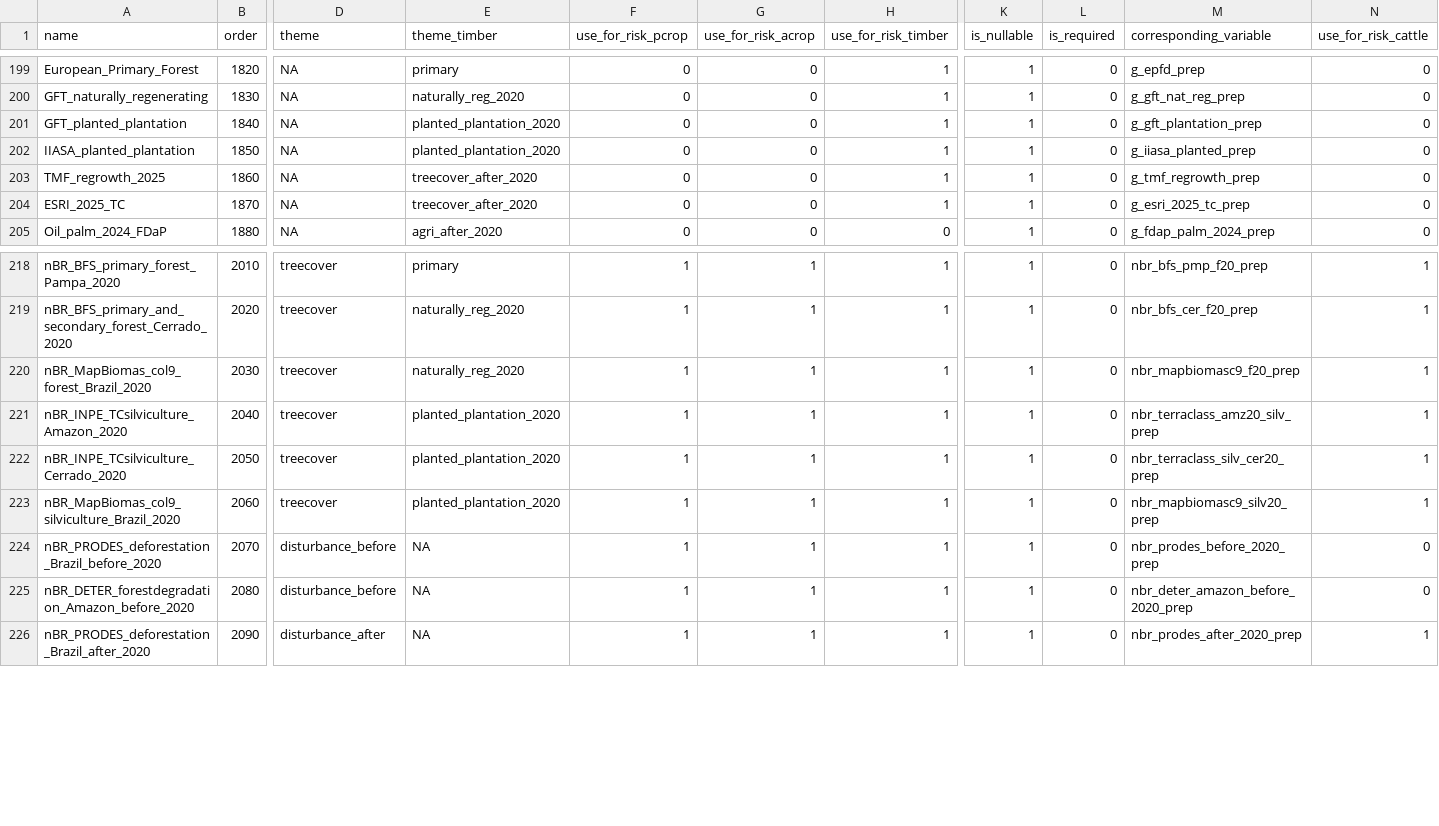
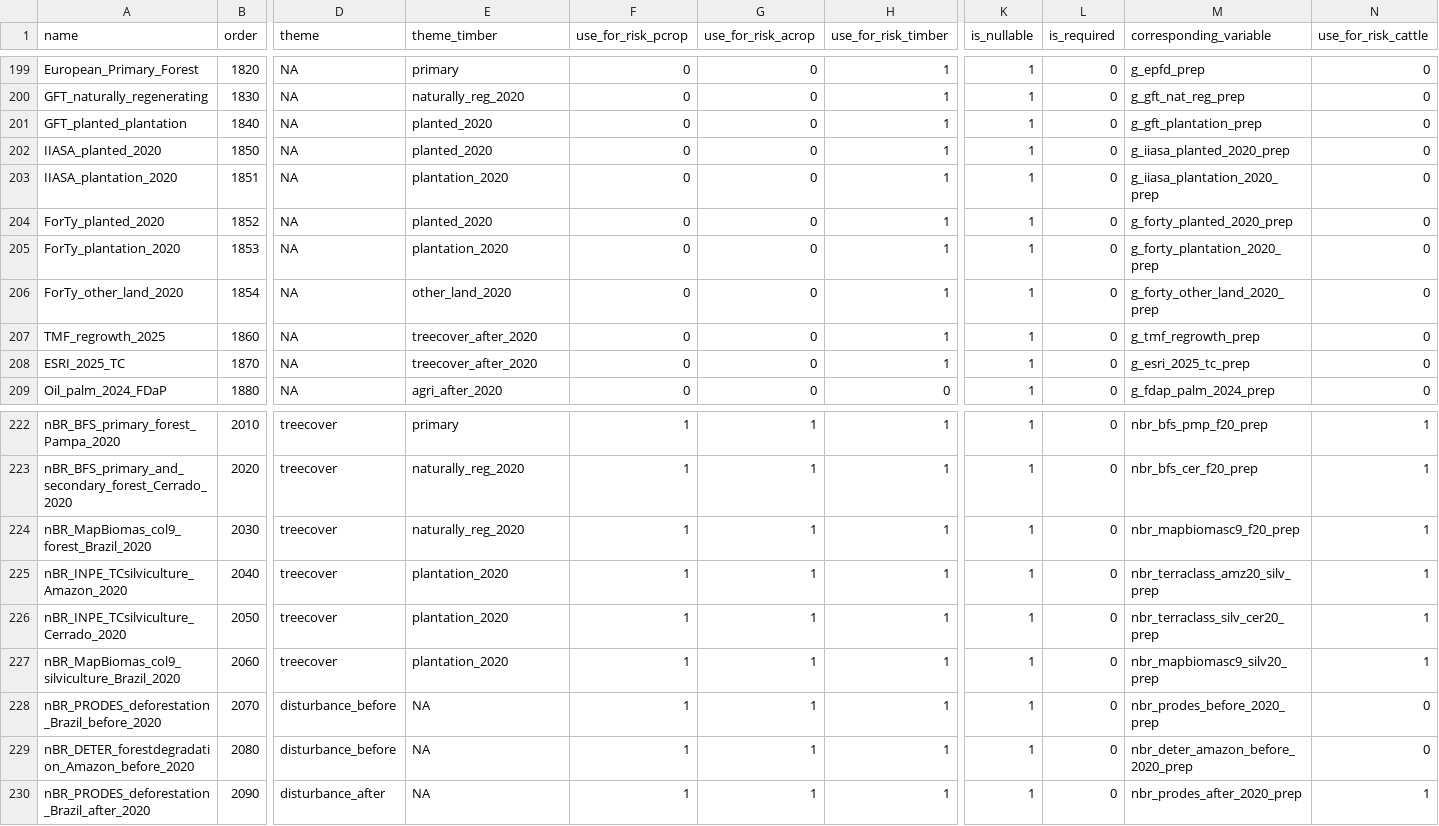
Before and after one commit to forestdatapartnership/whisp, a CSV file: src/openforis_whisp/parameters/lookup_datasets.csv, drawn as a sheet; only a part is shown, gaps mark what is left out; addresses are those after the commit; rows hold the shown columns only; the diff names each change by its address in the sheet, - before the commit and + after, or states it on an @@ line.

Commit message:
Split planted/plantation into Ind_07a/07b and Ind_08a/08b; wire ForTy 2020 and split IIASA FML; add Ind_13 other-land and derived primary_2025; rewrite timber tree to diagram B
ForTy (Google/IIASA forest typology) and IIASA FML feed separate planted (07a) and plantation (07b) slots for 2020; the after-2020 splits (08a/08b) stay dormant until a post-2020 layer is wired. The timber tree now follows the simplified diagram B: planted is grouped with naturally regenerating, plantation is the operative degradation class, plus other-land 2020 and a derived primary-2025, and the other-land branch is guarded so it cannot mask forest deforestation.

```diff
--- a/src/openforis_whisp/parameters/lookup_datasets.csv
+++ b/src/openforis_whisp/parameters/lookup_datasets.csv
-E201:E202 (theme_timber): planted_plantation_2020
+E201:E202 (theme_timber): planted_2020
-A202 (name): IIASA_planted_plantation
+A202 (name): IIASA_planted_2020
-M202 (corresponding_variable): g_iiasa_planted_prep
+M202 (corresponding_variable): g_iiasa_planted_2020_prep
+row 203: IIASA_plantation_2020 | 1851 | NA | plantation_2020 | 0 | 0 | 1 | 1 | 0 | g_iiasa_plantation_2020_prep | 0
+row 204: ForTy_planted_2020 | 1852 | NA | planted_2020 | 0 | 0 | 1 | 1 | 0 | g_forty_planted_2020_prep | 0
+row 205: ForTy_plantation_2020 | 1853 | NA | plantation_2020 | 0 | 0 | 1 | 1 | 0 | g_forty_plantation_2020_prep | 0
+row 206: ForTy_other_land_2020 | 1854 | NA | other_land_2020 | 0 | 0 | 1 | 1 | 0 | g_forty_other_land_2020_prep | 0
-E225:E227 (theme_timber): planted_plantation_2020
+E225:E227 (theme_timber): plantation_2020
```
Also changed, not shown: 3 other files.
